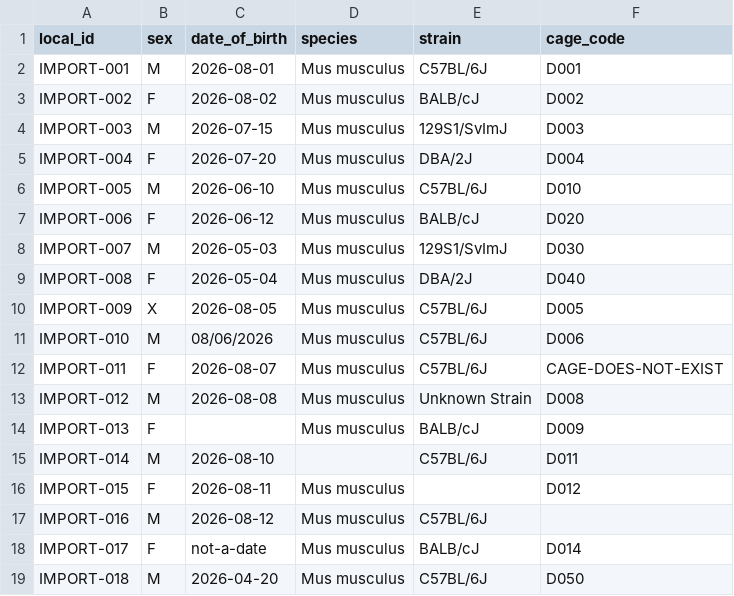
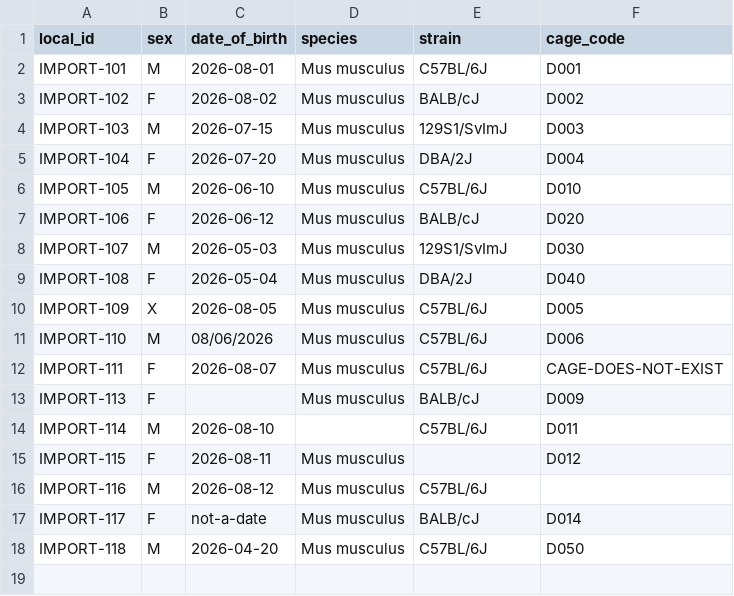
Before and after one commit to saronnhong/salk-colony-manager, a CSV file: sample_import.csv, drawn as a sheet.

```diff
--- a/sample_import.csv
+++ b/sample_import.csv
@@ -1,19 +1,18 @@
 local_id,sex,date_of_birth,species,strain,cage_code
-IMPORT-001,M,2026-08-01,Mus musculus,C57BL/6J,D001
-IMPORT-002,F,2026-08-02,Mus musculus,BALB/cJ,D002
-IMPORT-003,M,2026-07-15,Mus musculus,129S1/SvImJ,D003
-IMPORT-004,F,2026-07-20,Mus musculus,DBA/2J,D004
-IMPORT-005,M,2026-06-10,Mus musculus,C57BL/6J,D010
-IMPORT-006,F,2026-06-12,Mus musculus,BALB/cJ,D020
-IMPORT-007,M,2026-05-03,Mus musculus,129S1/SvImJ,D030
-IMPORT-008,F,2026-05-04,Mus musculus,DBA/2J,D040
-IMPORT-009,X,2026-08-05,Mus musculus,C57BL/6J,D005
-IMPORT-010,M,08/06/2026,Mus musculus,C57BL/6J,D006
-IMPORT-011,F,2026-08-07,Mus musculus,C57BL/6J,CAGE-DOES-NOT-EXIST
-IMPORT-012,M,2026-08-08,Mus musculus,Unknown Strain,D008
-IMPORT-013,F,,Mus musculus,BALB/cJ,D009
-IMPORT-014,M,2026-08-10,,C57BL/6J,D011
-IMPORT-015,F,2026-08-11,Mus musculus,,D012
-IMPORT-016,M,2026-08-12,Mus musculus,C57BL/6J,
-IMPORT-017,F,not-a-date,Mus musculus,BALB/cJ,D014
-IMPORT-018,M,2026-04-20,Mus musculus,C57BL/6J,D050
+IMPORT-101,M,2026-08-01,Mus musculus,C57BL/6J,D001
+IMPORT-102,F,2026-08-02,Mus musculus,BALB/cJ,D002
+IMPORT-103,M,2026-07-15,Mus musculus,129S1/SvImJ,D003
+IMPORT-104,F,2026-07-20,Mus musculus,DBA/2J,D004
+IMPORT-105,M,2026-06-10,Mus musculus,C57BL/6J,D010
+IMPORT-106,F,2026-06-12,Mus musculus,BALB/cJ,D020
+IMPORT-107,M,2026-05-03,Mus musculus,129S1/SvImJ,D030
+IMPORT-108,F,2026-05-04,Mus musculus,DBA/2J,D040
+IMPORT-109,X,2026-08-05,Mus musculus,C57BL/6J,D005
+IMPORT-110,M,08/06/2026,Mus musculus,C57BL/6J,D006
+IMPORT-111,F,2026-08-07,Mus musculus,C57BL/6J,CAGE-DOES-NOT-EXIST
+IMPORT-113,F,,Mus musculus,BALB/cJ,D009
+IMPORT-114,M,2026-08-10,,C57BL/6J,D011
+IMPORT-115,F,2026-08-11,Mus musculus,,D012
+IMPORT-116,M,2026-08-12,Mus musculus,C57BL/6J,
+IMPORT-117,F,not-a-date,Mus musculus,BALB/cJ,D014
+IMPORT-118,M,2026-04-20,Mus musculus,C57BL/6J,D050
```
Also changed, not shown: 1 other file.
